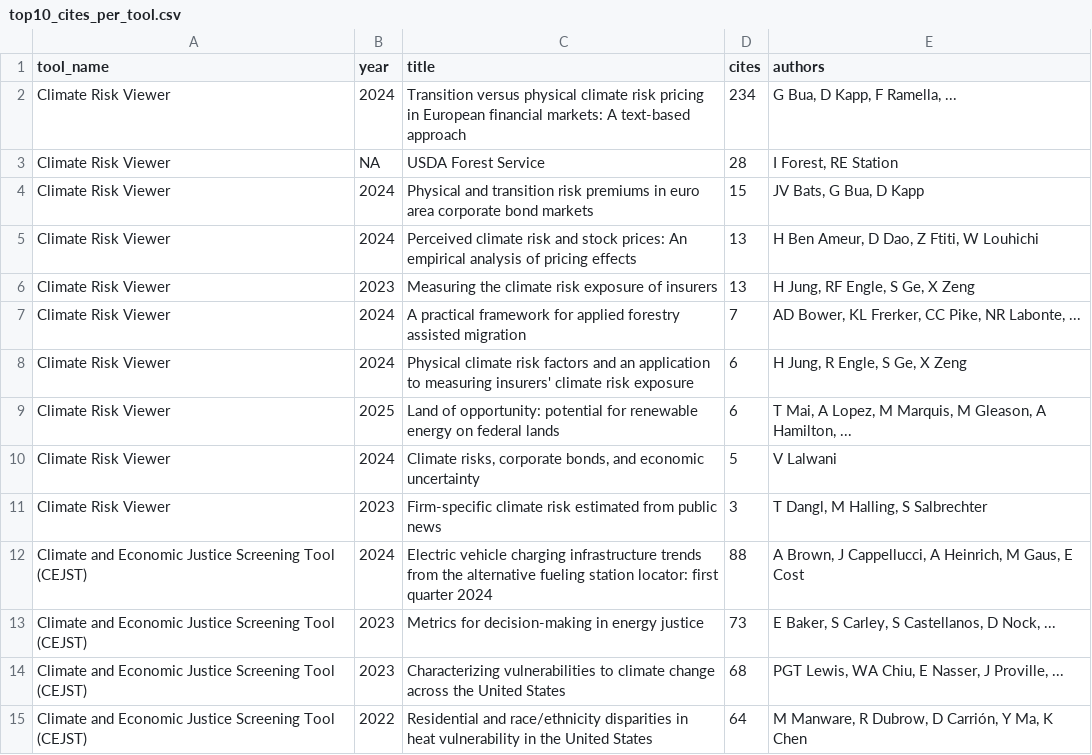
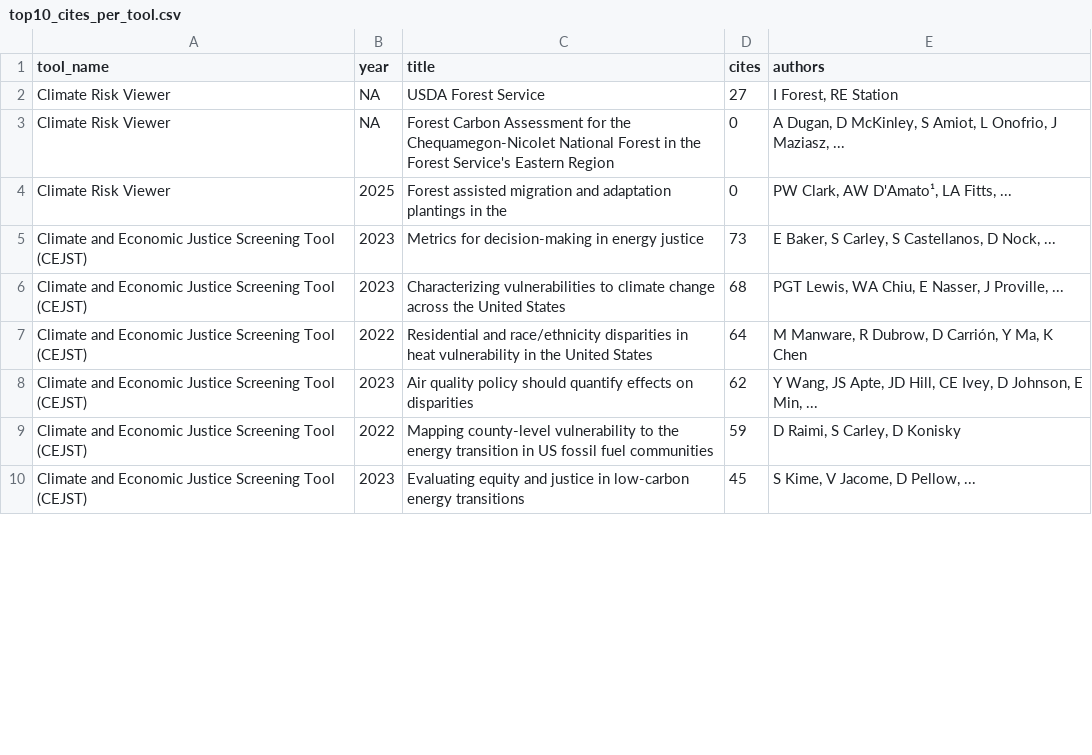
Before and after one commit to Elhamyali/climate-ej-tools-publications, a CSV file: 06_viz_ready/top10_cites_per_tool.csv, drawn as a sheet; only a part is shown; the shorter side is filled out with more unchanged rows; the diff covers the shown part only.

Commit message:
final cleaning & analysis

```diff
--- a/06_viz_ready/top10_cites_per_tool.csv
+++ b/06_viz_ready/top10_cites_per_tool.csv
@@ -1,13 +1,5 @@
 tool_name,year,title,cites,authors
-Climate Risk Viewer,2024,Transition versus physical climate risk pricing in European financial markets: A text-based approach,234,"G Bua, D Kapp, F Ramella, ..."
-Climate Risk Viewer,NA,USDA Forest Service,28,"I Forest, RE Station"
-Climate Risk Viewer,2024,Physical and transition risk premiums in euro area corporate bond markets,15,"JV Bats, G Bua, D Kapp"
-Climate Risk Viewer,2024,Perceived climate risk and stock prices: An empirical analysis of pricing effects,13,"H Ben Ameur, D Dao, Z Ftiti, W Louhichi"
-Climate Risk Viewer,2023,Measuring the climate risk exposure of insurers,13,"H Jung, RF Engle, S Ge, X Zeng"
-Climate Risk Viewer,2024,A practical framework for applied forestry assisted migration,7,"AD Bower, KL Frerker, CC Pike, NR Labonte, ..."
-Climate Risk Viewer,2024,Physical climate risk factors and an application to measuring insurers' climate risk exposure,6,"H Jung, R Engle, S Ge, X Zeng"
-Climate Risk Viewer,2025,Land of opportunity: potential for renewable energy on federal lands,6,"T Mai, A Lopez, M Marquis, M Gleason, A Hamilton, ..."
-Climate Risk Viewer,2024,"Climate risks, corporate bonds, and economic uncertainty",5,V Lalwani
-Climate Risk Viewer,2023,Firm-specific climate risk estimated from public news,3,"T Dangl, M Halling, S Salbrechter"
-Climate and Economic Justice Screening Tool (CEJST),2024,Electric vehicle charging infrastructure trends from the alternative fueling station locator: first quarter 2024,88,"A Brown, J Cappellucci, A Heinrich, M Gaus, E Cost"
+Climate Risk Viewer,NA,USDA Forest Service,27,"I Forest, RE Station"
+Climate Risk Viewer,NA,Forest Carbon Assessment for the Chequamegon-Nicolet National Forest in the Forest Service's Eastern Region,0,"A Dugan, D McKinley, S Amiot, L Onofrio, J Maziasz, ..."
+Climate Risk Viewer,2025,Forest assisted migration and adaptation plantings in the,0,"PW Clark, AW D'Amato¹, LA Fitts, ..."
 Climate and Economic Justice Screening Tool (CEJST),2023,Metrics for decision-making in energy justice,73,"E Baker, S Carley, S Castellanos, D Nock, ..."
```
Also changed, not shown: 5 added rows, 9 removed rows and 4 edited cells elsewhere in this file, 06_viz_ready/all_publishers.csv, 06_viz_ready/avg_cites_per_year_over_time.csv, 24 other files.
